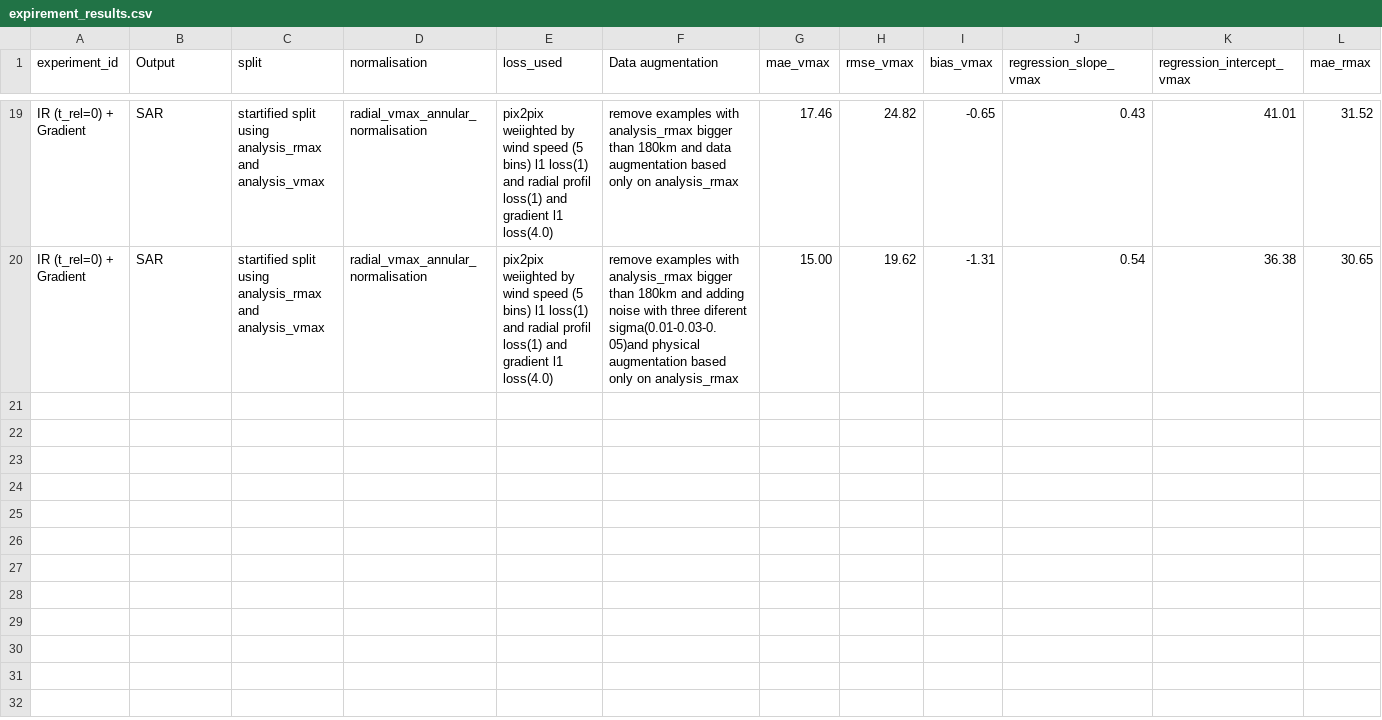
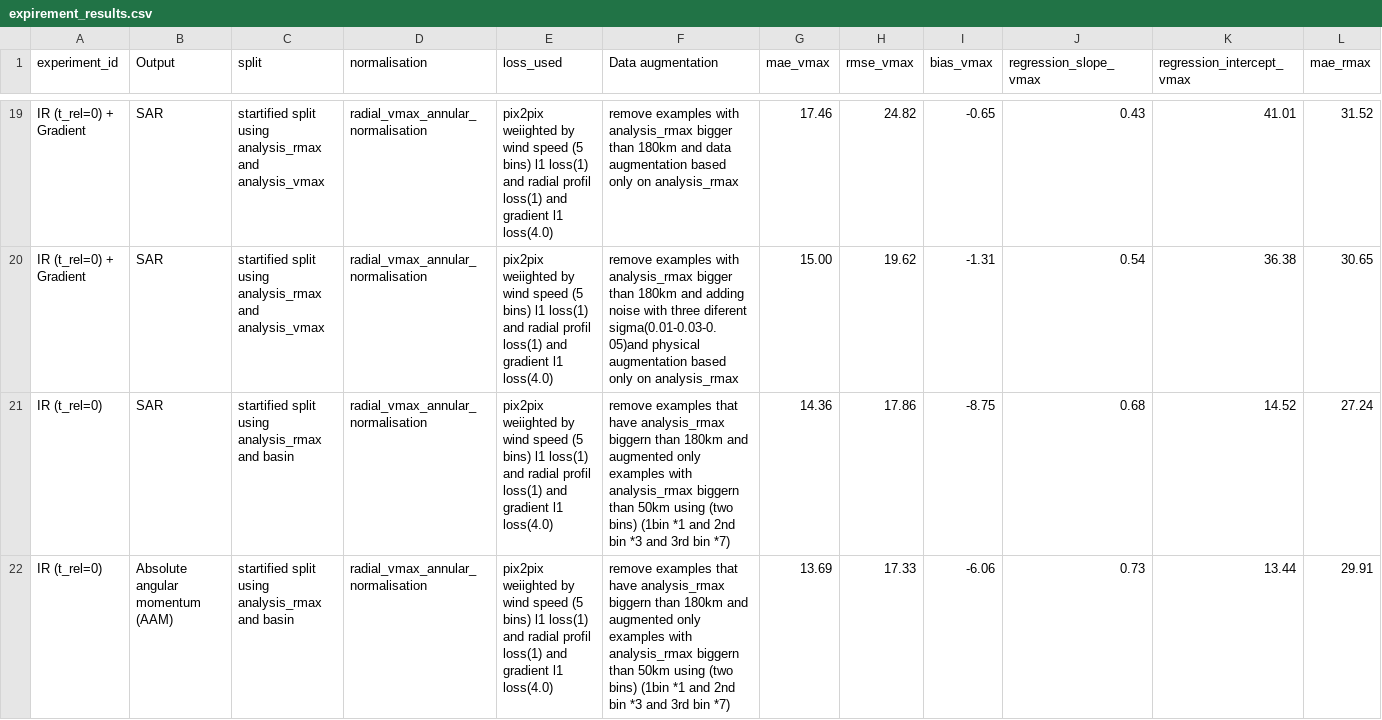
Before and after one commit to medtannaoui/ifremer_multimodality, a CSV file: src/IR_to_SAR/ML_IR_SAR/expirement_results.csv, drawn as a sheet; only a part is shown, gaps mark what is left out; rows hold the shown columns only; the diff names each change by its address in the sheet, - before the commit and + after, or states it on an @@ line.

```diff
--- a/src/IR_to_SAR/ML_IR_SAR/expirement_results.csv
+++ b/src/IR_to_SAR/ML_IR_SAR/expirement_results.csv
+row 21: IR (t_rel=0) | SAR | startified split using analysis_rmax and basin | radial_vmax_annular_normalisation | pix2pix weiighted by wind speed (5 bins) l1 loss(1) and radial profil loss(1) and gradient l1 loss(4.0) | remove examples that have analysis_rmax biggern than 180km and augmented only examples with analysis_rmax biggern than 50km using (two bins) (1bin *1 and 2nd bin *3 and 3rd bin *7) | 14.36 | 17.86 | -8.75 | 0.68 | 14.52 | 27.24
+row 22: IR (t_rel=0) | Absolute angular momentum (AAM) | startified split using analysis_rmax and basin | radial_vmax_annular_normalisation | pix2pix weiighted by wind speed (5 bins) l1 loss(1) and radial profil loss(1) and gradient l1 loss(4.0) | remove examples that have analysis_rmax biggern than 180km and augmented only examples with analysis_rmax biggern than 50km using (two bins) (1bin *1 and 2nd bin *3 and 3rd bin *7) | 13.69 | 17.33 | -6.06 | 0.73 | 13.44 | 29.91
```
Also changed, not shown: 6 other files.
